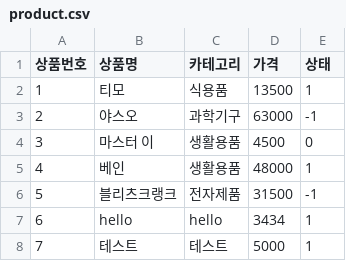
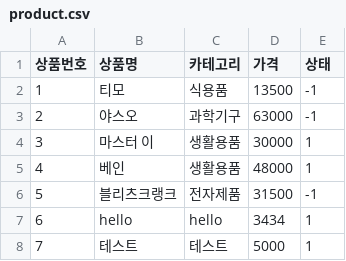
Before and after one commit to byhoson/sgmall, a CSV file: product.csv, drawn as a sheet.

```diff
--- a/product.csv
+++ b/product.csv
@@ -1,5 +1,5 @@
 상품번호,상품명,카테고리,가격,상태
-1,티모,식용품,13500,1
+1,티모,식용품,13500,-1
 2,야스오,과학기구,63000,-1
-3,마스터 이,생활용품,4500,0
+3,마스터 이,생활용품,30000,1
 4,베인,생활용품,48000,1
```
Also changed, not shown: 6 other files.
